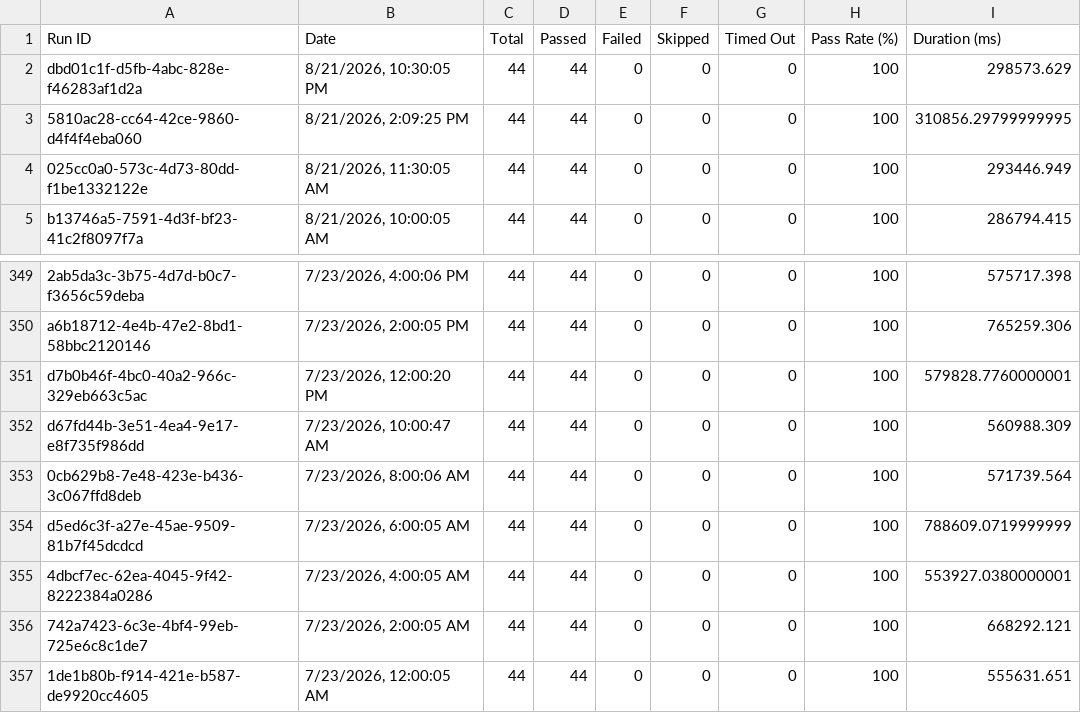
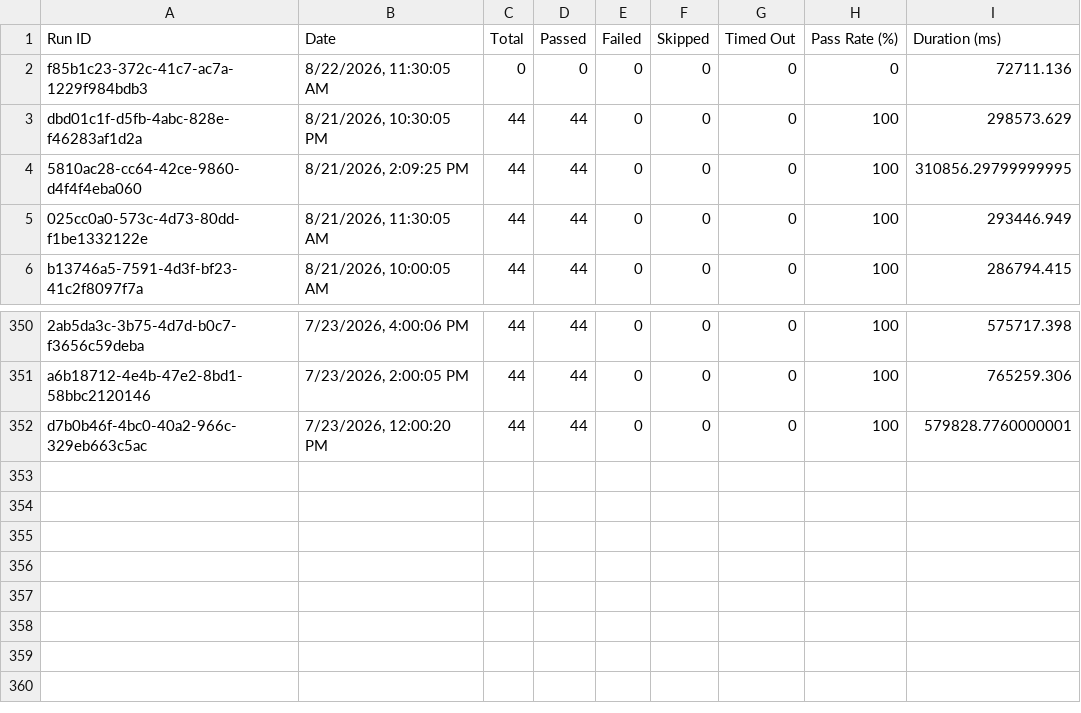
Before and after one commit to saira-uwc/Shunyalabs_console, a CSV file: docs/exports/all-runs-summary.csv, drawn as a sheet; only a part is shown, gaps mark what is left out.

Commit message:
Update dashboard data — Aug 22, 2026 05:01 PM IST

```diff
--- a/docs/exports/all-runs-summary.csv
+++ b/docs/exports/all-runs-summary.csv
@@ -1,2 +1,3 @@
 Run ID,Date,Total,Passed,Failed,Skipped,Timed Out,Pass Rate (%),Duration (ms)
+"f85b1c23-372c-41c7-ac7a-1229f984bdb3","8/22/2026, 11:30:05 AM",0,0,0,0,0,0,72711.136
 "dbd01c1f-d5fb-4abc-828e-f46283af1d2a","8/21/2026, 10:30:05 PM",44,44,0,0,0,100,298573.629
@@ -351,7 +352 @@ Run ID,Date,Total,Passed,Failed,Skipped,Timed Out,Pass Rate (%),Duration (ms)
 "d7b0b46f-4bc0-40a2-966c-329eb663c5ac","7/23/2026, 12:00:20 PM",44,44,0,0,0,100,579828.7760000001
-"d67fd44b-3e51-4ea4-9e17-e8f735f986dd","7/23/2026, 10:00:47 AM",44,44,0,0,0,100,560988.309
-"0cb629b8-7e48-423e-b436-3c067ffd8deb","7/23/2026, 8:00:06 AM",44,44,0,0,0,100,571739.564
-"d5ed6c3f-a27e-45ae-9509-81b7f45dcdcd","7/23/2026, 6:00:05 AM",44,44,0,0,0,100,788609.0719999999
-"4dbcf7ec-62ea-4045-9f42-8222384a0286","7/23/2026, 4:00:05 AM",44,44,0,0,0,100,553927.0380000001
-"742a7423-6c3e-4bf4-99eb-725e6c8c1de7","7/23/2026, 2:00:05 AM",44,44,0,0,0,100,668292.121
-"1de1b80b-f914-421e-b587-de9920cc4605","7/23/2026, 12:00:05 AM",44,44,0,0,0,100,555631.651
```
Also changed, not shown: 3 other files.
